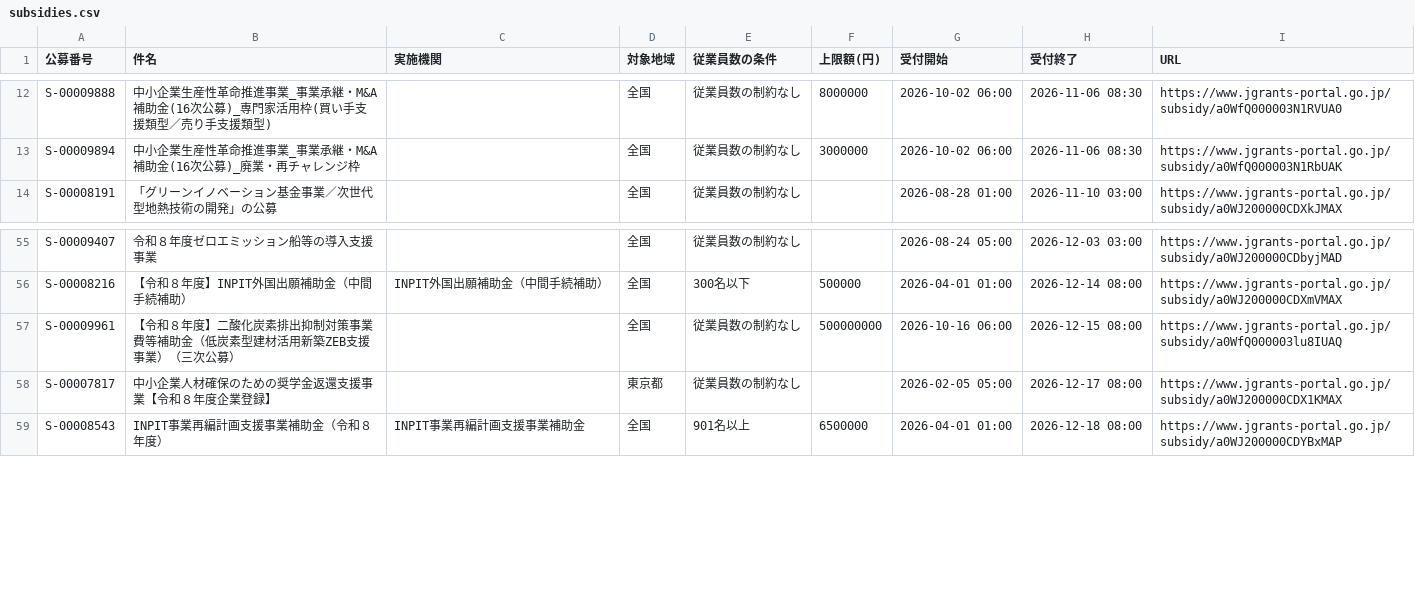
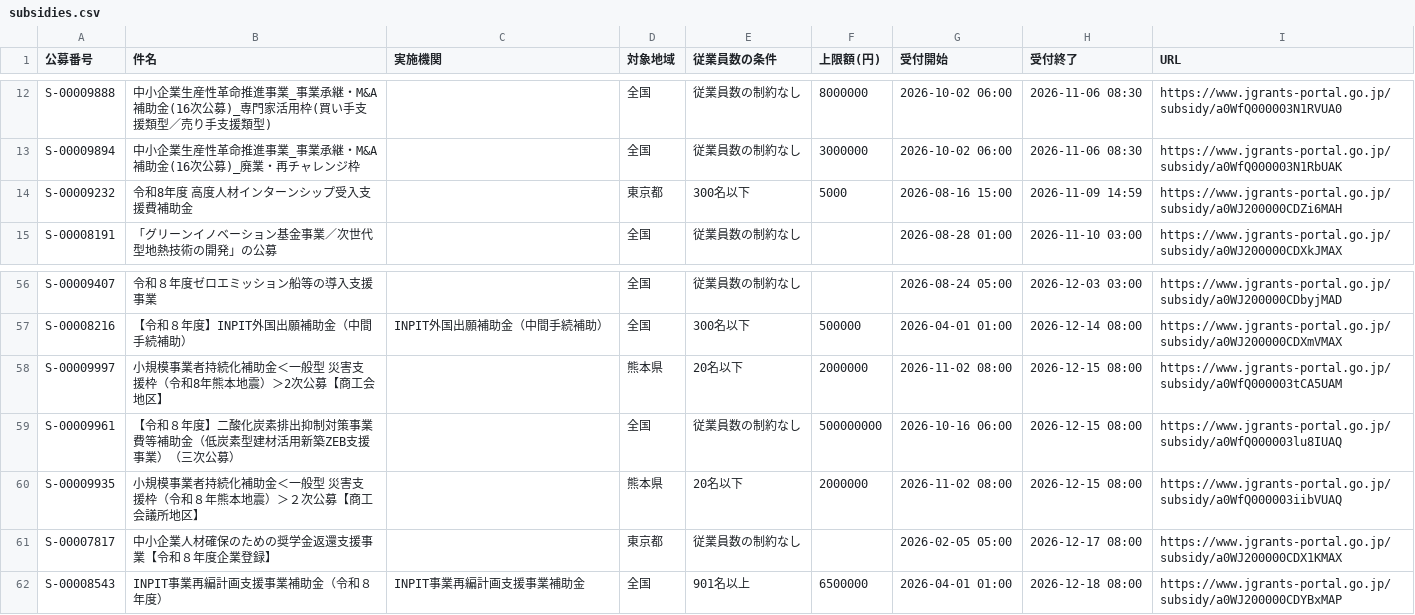
Before and after one commit to wutianheye051/grant-radar, a CSV file: data/subsidies.csv, drawn as a sheet; only a part is shown, gaps mark what is left out; the diff names each change by its address in the sheet, - before the commit and + after, or states it on an @@ line.

```diff
--- a/data/subsidies.csv
+++ b/data/subsidies.csv
+row 14: S-00009232 | 令和8年度 高度人材インターンシップ受入支援費補助金 |  | 東京都 | 300名以下 | 5000 | 2026-08-16 15:00 | 2026-11-09 14:59 | https://www.jgrants-portal.go.jp/subsidy/a0WJ200000CDZi6MAH
+row 58: S-00009997 | ⼩規模事業者持続化補助⾦＜⼀般型 災害支援枠（令和8年熊本地震）＞2次公募【商⼯会地区】 |  | 熊本県 | 20名以下 | 2000000 | 2026-11-02 08:00 | 2026-12-15 08:00 | https://www.jgrants-portal.go.jp/subsidy/a0WfQ000003tCA5UAM
+row 60: S-00009935 | 小規模事業者持続化補助金＜一般型 災害支援枠（令和８年熊本地震）＞２次公募【商工会議所地区】 |  | 熊本県 | 20名以下 | 2000000 | 2026-11-02 08:00 | 2026-12-15 08:00 | https://www.jgrants-portal.go.jp/subsidy/a0WfQ000003iibVUAQ
```
Also changed, not shown: 2 other files.
